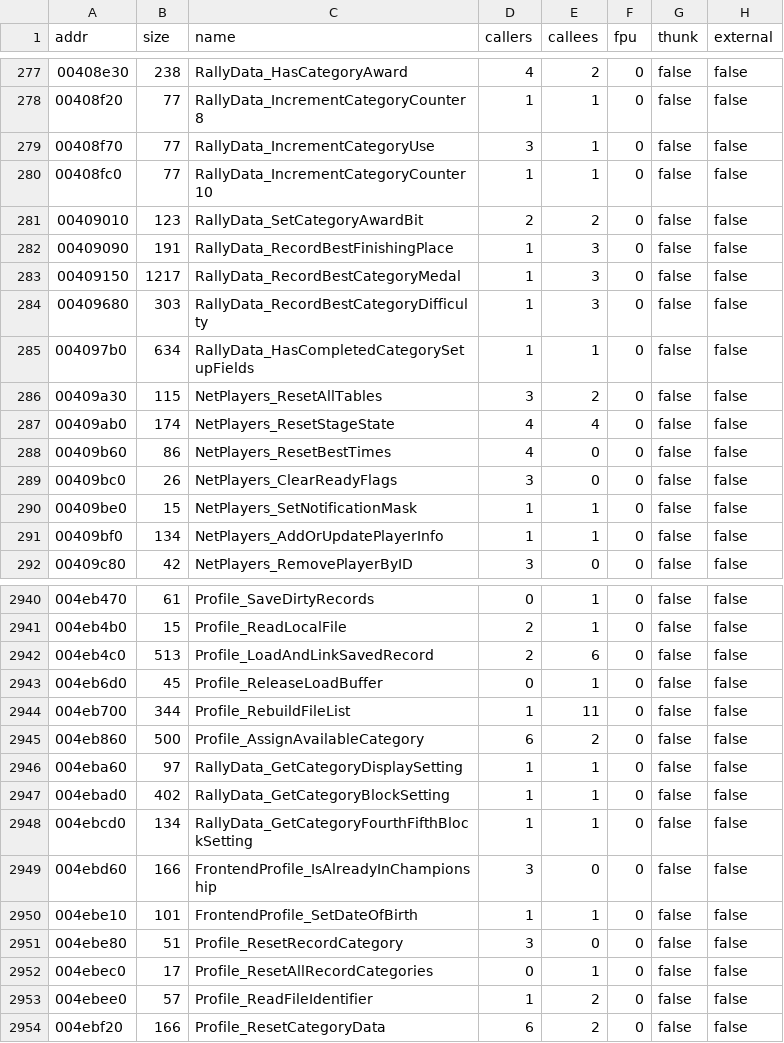
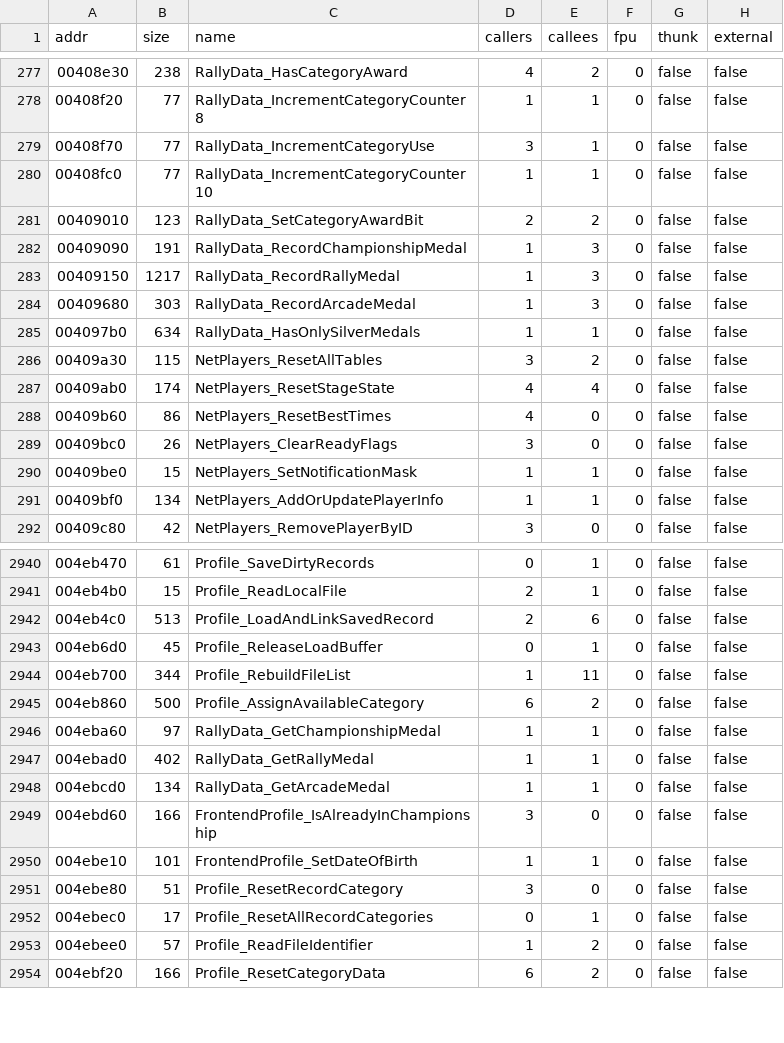
Before and after one commit to pablocpas/CMR2Decomp, a TSV file: scripts/functions.tsv, drawn as a sheet; only a part is shown, gaps mark what is left out.

```diff
--- a/scripts/functions.tsv
+++ b/scripts/functions.tsv
@@ -281,6 +281,6 @@ addr	size	name	callers	callees	fpu	thunk	external
 00409010	123	RallyData_SetCategoryAwardBit	2	2	0	false	false
-00409090	191	RallyData_RecordBestFinishingPlace	1	3	0	false	false
-00409150	1217	RallyData_RecordBestCategoryMedal	1	3	0	false	false
-00409680	303	RallyData_RecordBestCategoryDifficulty	1	3	0	false	false
-004097b0	634	RallyData_HasCompletedCategorySetupFields	1	1	0	false	false
+00409090	191	RallyData_RecordChampionshipMedal	1	3	0	false	false
+00409150	1217	RallyData_RecordRallyMedal	1	3	0	false	false
+00409680	303	RallyData_RecordArcadeMedal	1	3	0	false	false
+004097b0	634	RallyData_HasOnlySilverMedals	1	1	0	false	false
 00409a30	115	NetPlayers_ResetAllTables	3	2	0	false	false
@@ -2945,5 +2945,5 @@ addr	size	name	callers	callees	fpu	thunk	external
 004eb860	500	Profile_AssignAvailableCategory	6	2	0	false	false
-004eba60	97	RallyData_GetCategoryDisplaySetting	1	1	0	false	false
-004ebad0	402	RallyData_GetCategoryBlockSetting	1	1	0	false	false
-004ebcd0	134	RallyData_GetCategoryFourthFifthBlockSetting	1	1	0	false	false
+004eba60	97	RallyData_GetChampionshipMedal	1	1	0	false	false
+004ebad0	402	RallyData_GetRallyMedal	1	1	0	false	false
+004ebcd0	134	RallyData_GetArcadeMedal	1	1	0	false	false
 004ebd60	166	FrontendProfile_IsAlreadyInChampionship	3	0	0	false	false
```
Also changed, not shown: 8 other files.
